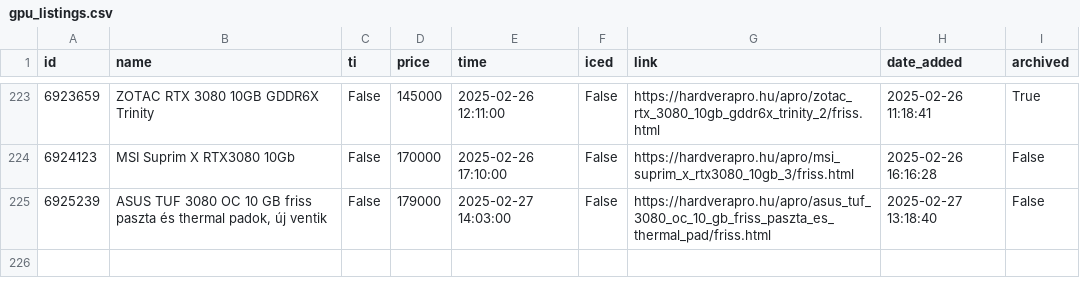
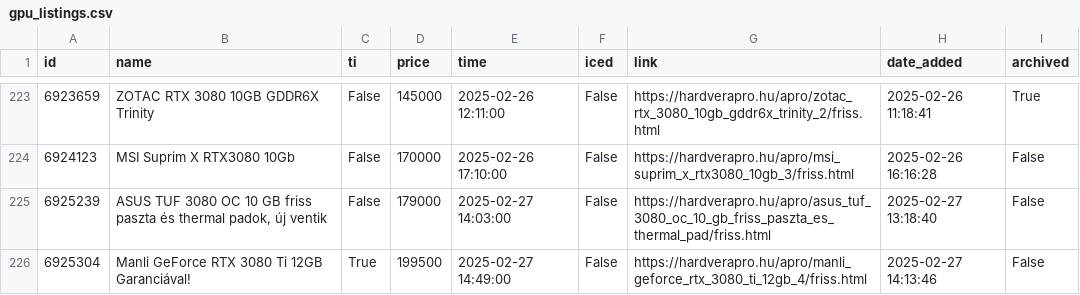
Before and after one commit to leviipope/scraping_hardverapro, a CSV file: gpu_listings.csv, drawn as a sheet; only a part is shown, gaps mark what is left out.

```diff
--- a/gpu_listings.csv
+++ b/gpu_listings.csv
@@ -225 +225,2 @@ id,name,ti,price,time,iced,link,date_added,archived
 6925239,"ASUS TUF 3080 OC 10 GB friss paszta és thermal padok, új ventik",False,179000,2025-02-27 14:03:00,False,https://hardverapro.hu/apro/asus_tuf_3080_oc_10_gb_friss_paszta_es_thermal_pad/friss.html,2025-02-27 13:18:40,False
+6925304,Manli GeForce RTX 3080 Ti 12GB Garanciával!,True,199500,2025-02-27 14:49:00,False,https://hardverapro.hu/apro/manli_geforce_rtx_3080_ti_12gb_4/friss.html,2025-02-27 14:13:46,False
```
Also changed, not shown: 1 other file.
